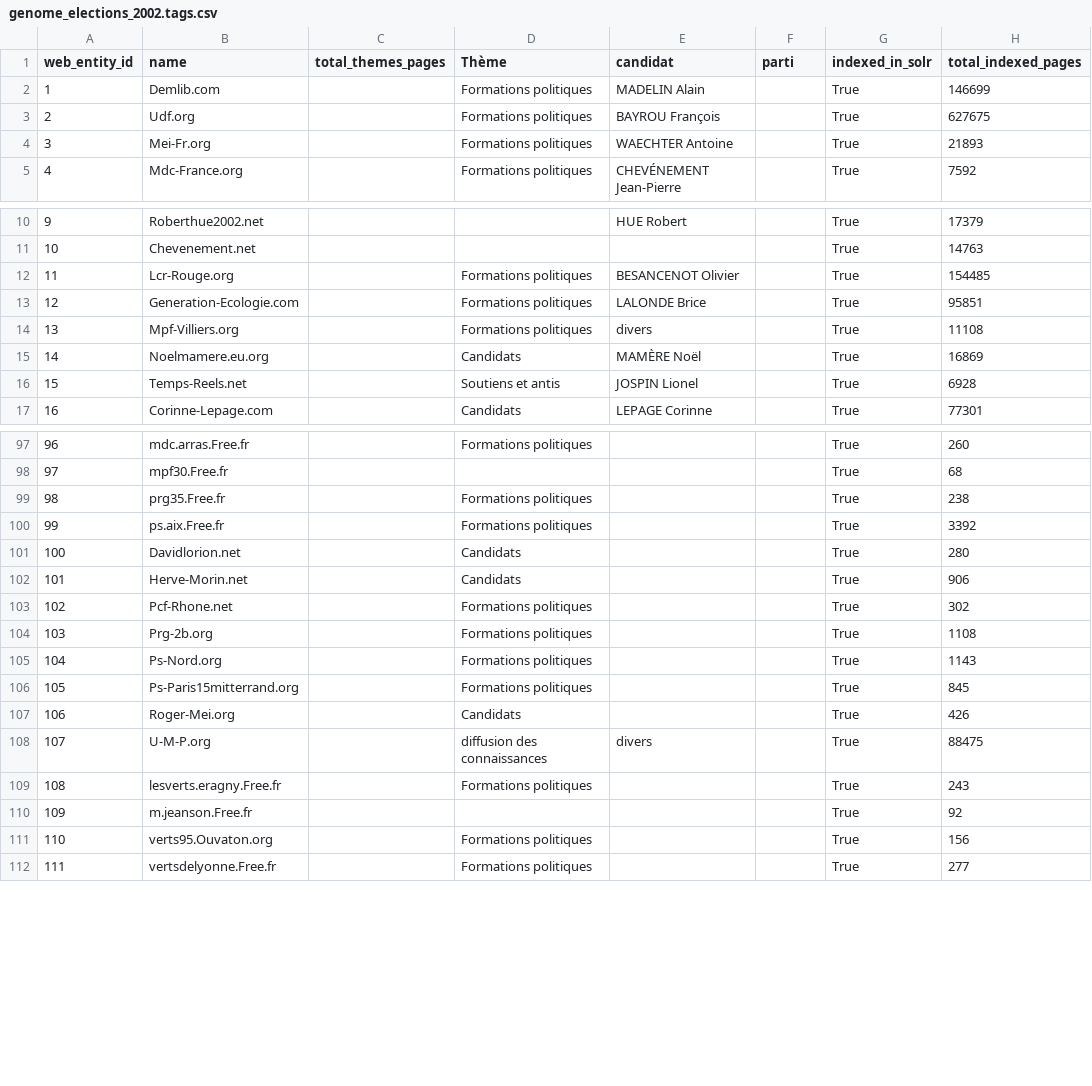
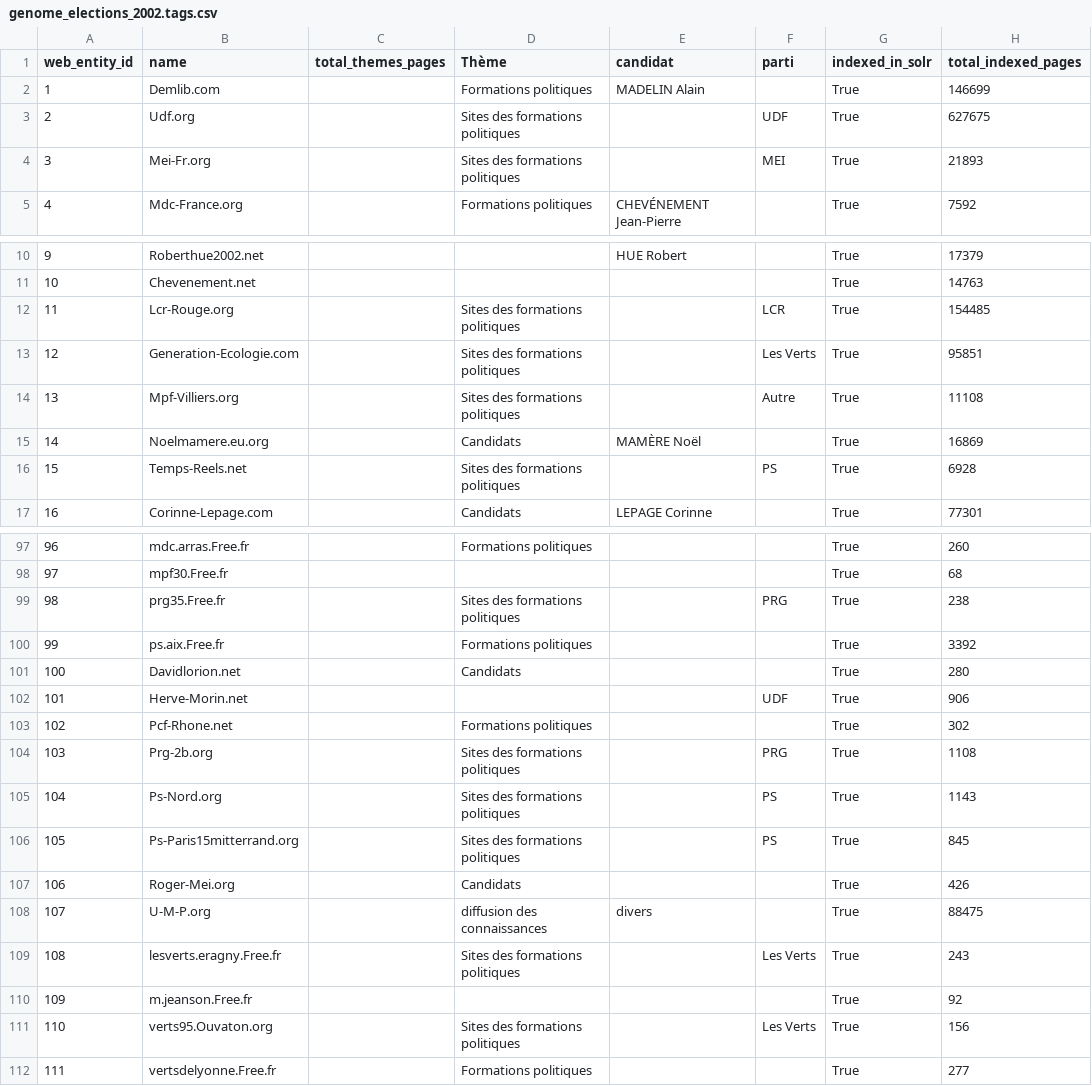
Before and after one commit to medialab/respadon-datasprint-2022, a CSV file: genome/hyphe_data/genome_elections_2002.tags.csv, drawn as a sheet; only a part is shown, gaps mark what is left out; the diff covers the shown part only; the diff names each change by its address in the sheet, - before the commit and + after, or states it on an @@ line.

Commit message:
[GENOME] refacto typo in BCweb tag - parti tag was empty

```diff
--- a/genome/hyphe_data/genome_elections_2002.tags.csv
+++ b/genome/hyphe_data/genome_elections_2002.tags.csv
-D3:D4 (Thème): Formations politiques
+D3:D4 (Thème): Sites des formations politiques
-E3 (candidat): BAYROU François
+E3 (candidat): (empty)
-F3 (parti): (empty)
+F3 (parti): UDF
-E4 (candidat): WAECHTER Antoine
+E4 (candidat): (empty)
-F4 (parti): (empty)
+F4 (parti): MEI
-D12:D14 (Thème): Formations politiques
+D12:D14 (Thème): Sites des formations politiques
-E12 (candidat): BESANCENOT Olivier
+E12 (candidat): (empty)
-F12 (parti): (empty)
+F12 (parti): LCR
-E13 (candidat): LALONDE Brice
+E13 (candidat): (empty)
-F13 (parti): (empty)
+F13 (parti): Les Verts
-E14 (candidat): divers
+E14 (candidat): (empty)
-F14 (parti): (empty)
+F14 (parti): Autre
-D16 (Thème): Soutiens et antis
+D16 (Thème): Sites des formations politiques
-E16 (candidat): JOSPIN Lionel
+E16 (candidat): (empty)
-F16 (parti): (empty)
+F16 (parti): PS
-D99 (Thème): Formations politiques
+D99 (Thème): Sites des formations politiques
-F99 (parti): (empty)
+F99 (parti): PRG
-D102 (Thème): Candidats
+D102 (Thème): (empty)
-F102 (parti): (empty)
+F102 (parti): UDF
-D104:D106 (Thème): Formations politiques
+D104:D106 (Thème): Sites des formations politiques
-F104 (parti): (empty)
+F104 (parti): PRG
-F105:F106 (parti): (empty)
+F105:F106 (parti): PS
-D109 (Thème): Formations politiques
+D109 (Thème): Sites des formations politiques
-F109 (parti): (empty)
+F109 (parti): Les Verts
-D111 (Thème): Formations politiques
+D111 (Thème): Sites des formations politiques
-F111 (parti): (empty)
+F111 (parti): Les Verts
```
Also changed, not shown: 9 added rows and 77 edited cells elsewhere in this file, 1 other file.
